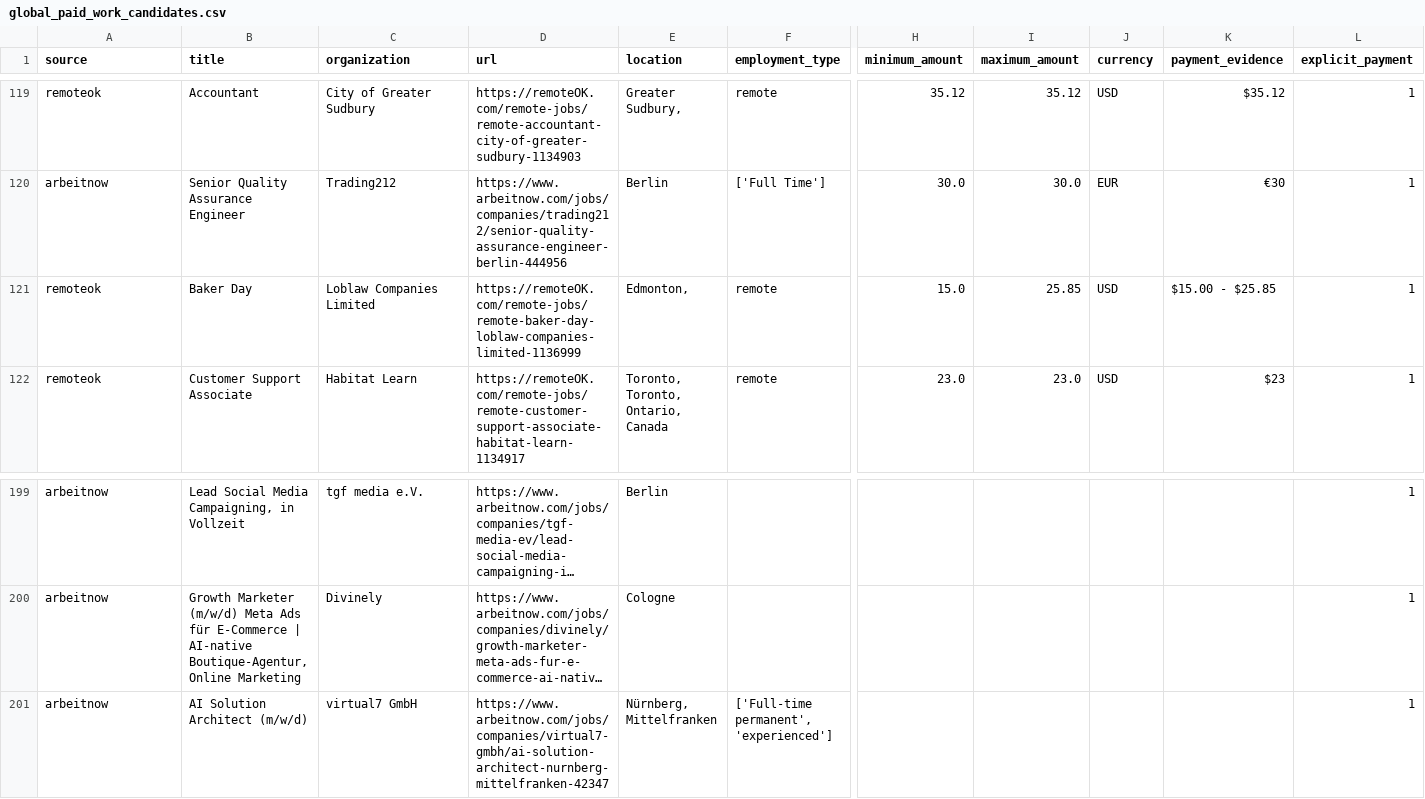
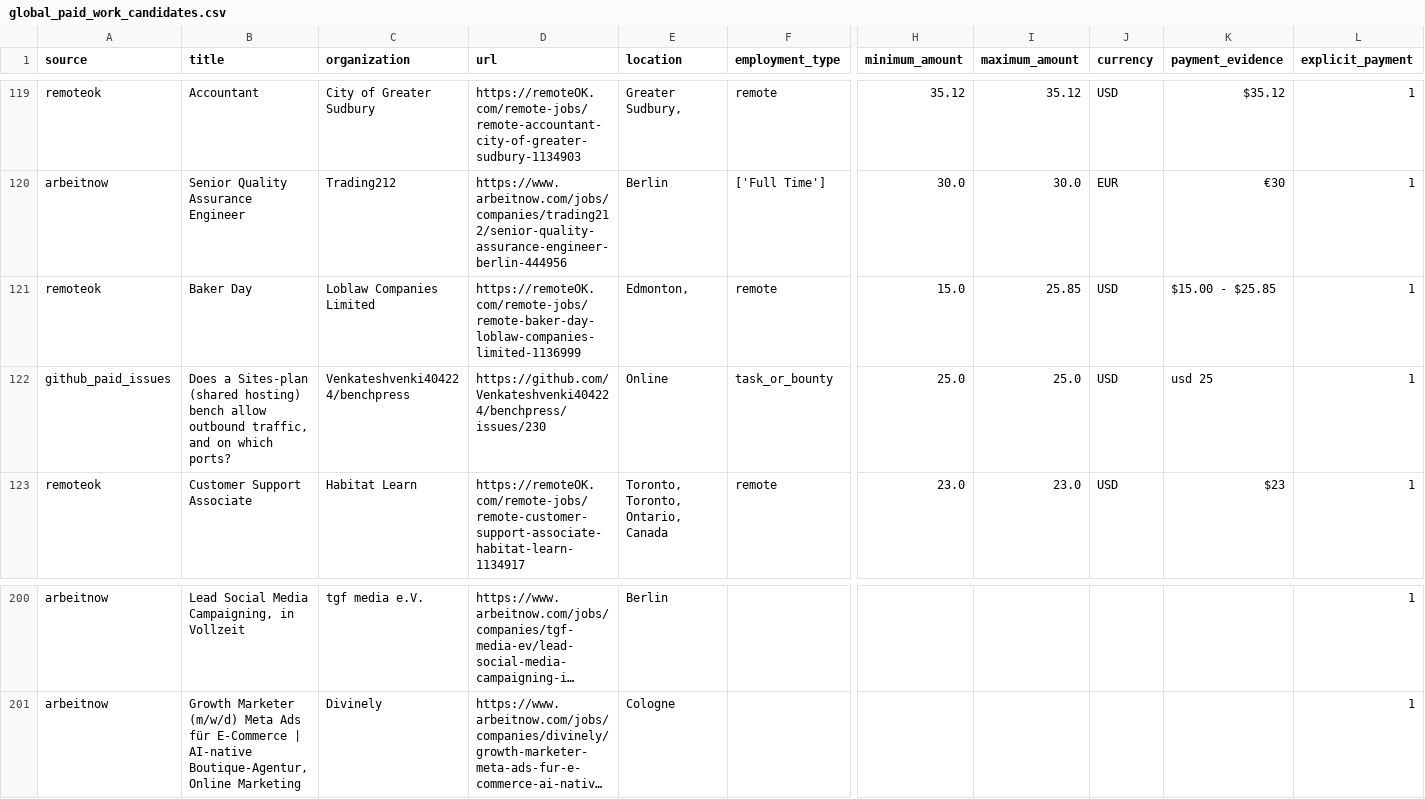
Before and after one commit to ainetwork-global/AI-Network-Lab-Brain, a CSV file: 01_GLOBAL_REVENUE_BRAIN/04_OPPORTUNITIES/global_paid_work_candidates.csv, drawn as a sheet; only a part is shown, gaps mark what is left out; long unchanged cells end in …; removed rows and columns are numbered as before the commit, all else as after; rows hold the shown columns only; the diff names each change by its address in the sheet, - before the commit and + after, or states it on an @@ line.

```diff
--- a/01_GLOBAL_REVENUE_BRAIN/04_OPPORTUNITIES/global_paid_work_candidates.csv
+++ b/01_GLOBAL_REVENUE_BRAIN/04_OPPORTUNITIES/global_paid_work_candidates.csv
+row 122: github_paid_issues | Does a Sites-plan (shared hosting) bench allow outbound traffic, and on which ports? | Venkateshvenki404224/benchpress | https://github.com/Venkateshvenki404224/benchpress/issues/230 | Online | task_or_bounty | 25.0 | 25.0 | USD | usd 25 | 1
-row 201: arbeitnow | AI Solution Architect (m/w/d) | virtual7 GmbH | https://www.arbeitnow.com/jobs/companies/virtual7-gmbh/ai-solution-architect-nurnberg-mittelfranken-42347 | Nürnberg, Mittelfranken | ['Full-time permanent', 'experienced'] |  |  |  |  | 1
```
Also changed, not shown: 01_GLOBAL_REVENUE_BRAIN/04_OPPORTUNITIES/LIVE_TRUTH_EXECUTION_QUEUE.csv, 01_GLOBAL_REVENUE_BRAIN/04_OPPORTUNITIES/devpost_hackathons.csv, 13 other files.
